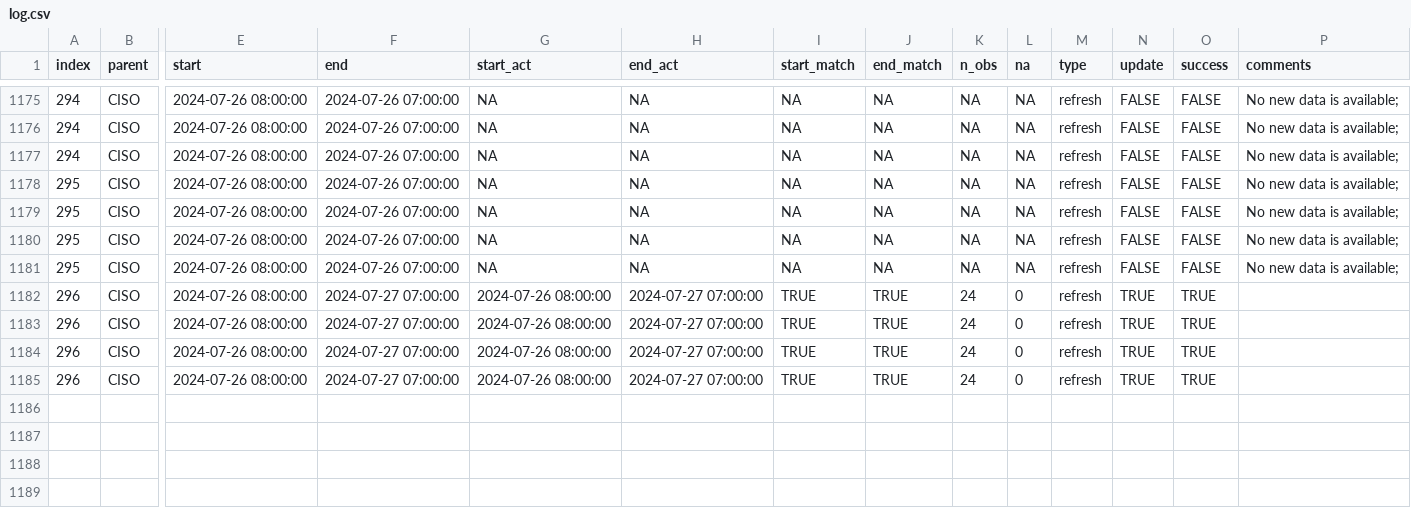
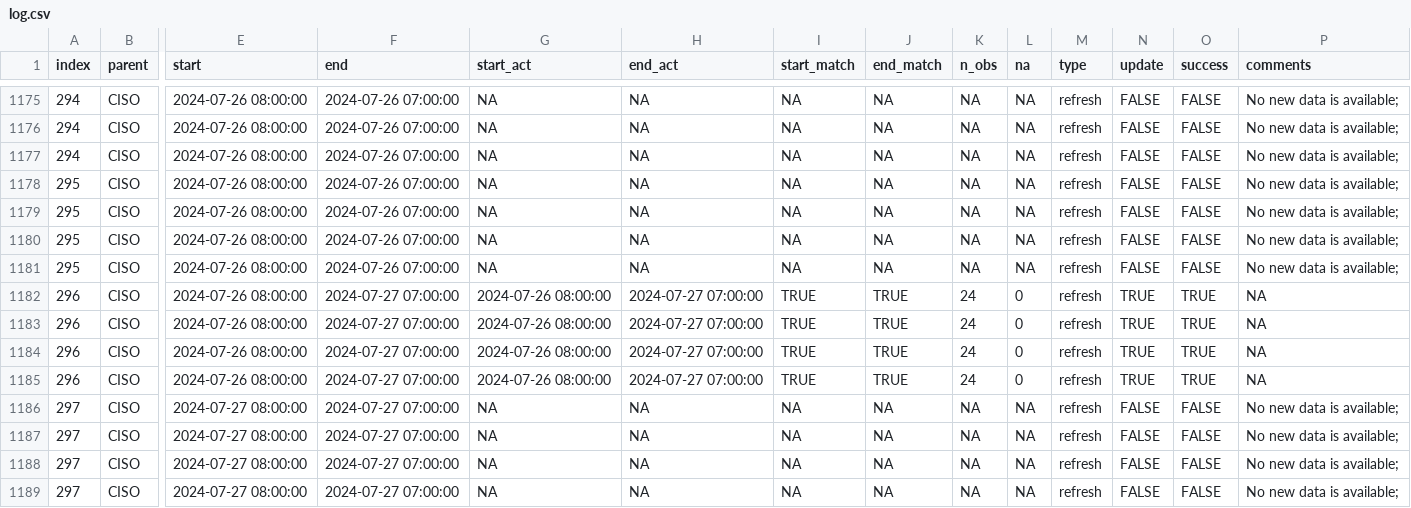
Before and after one commit to RamiKrispin/useR2024-pipeline-workshop, a CSV file: data/log.csv, drawn as a sheet; only a part is shown, gaps mark what is left out; rows hold the shown columns only; the diff names each change by its address in the sheet, - before the commit and + after, or states it on an @@ line.

Commit message:
Auto update of the data

```diff
--- a/data/log.csv
+++ b/data/log.csv
-P1182:P1185 (comments): (empty)
+P1182:P1185 (comments): NA
+row 1186: 297 | CISO | 2024-07-27 08:00:00 | 2024-07-27 07:00:00 | NA | NA | NA | NA | NA | NA | refresh | FALSE | FALSE | No new data is available;
+row 1187: 297 | CISO | 2024-07-27 08:00:00 | 2024-07-27 07:00:00 | NA | NA | NA | NA | NA | NA | refresh | FALSE | FALSE | No new data is available;
+row 1188: 297 | CISO | 2024-07-27 08:00:00 | 2024-07-27 07:00:00 | NA | NA | NA | NA | NA | NA | refresh | FALSE | FALSE | No new data is available;
+row 1189: 297 | CISO | 2024-07-27 08:00:00 | 2024-07-27 07:00:00 | NA | NA | NA | NA | NA | NA | refresh | FALSE | FALSE | No new data is available;
```
Also changed, not shown: 2 other files.
